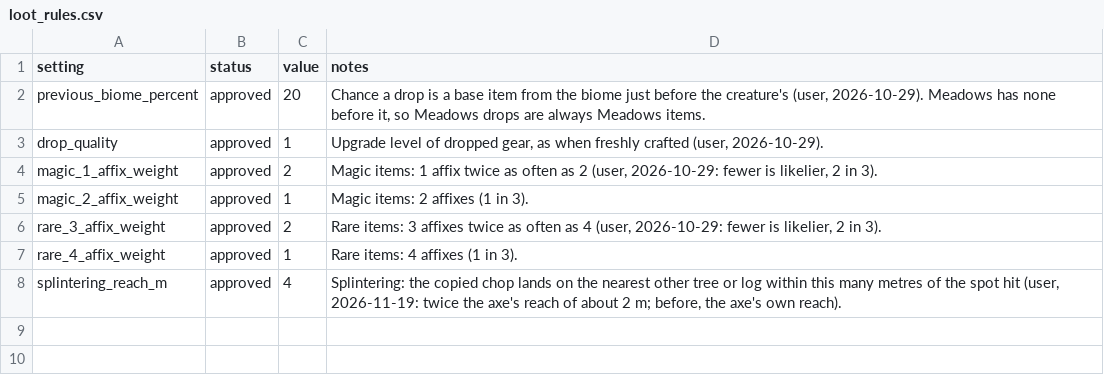
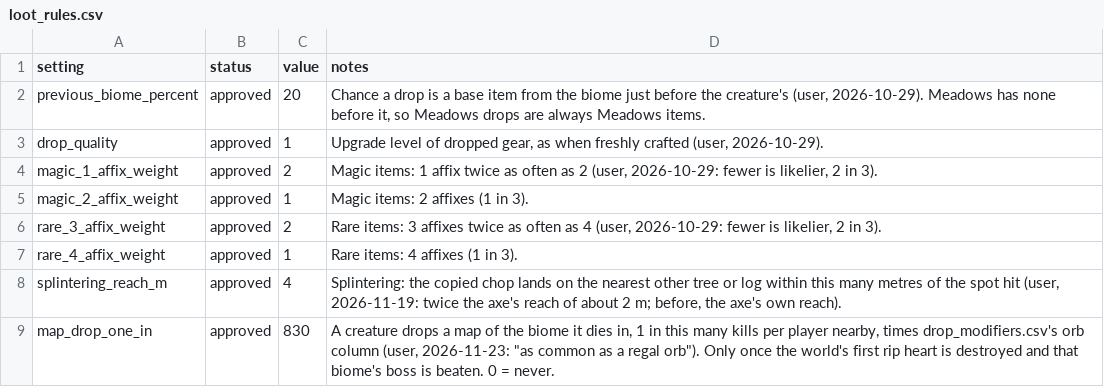
Before and after one commit to krogon-games/JotunnModStub, a CSV file: Corruption/Data/loot_rules.csv, drawn as a sheet.

```diff
--- a/Corruption/Data/loot_rules.csv
+++ b/Corruption/Data/loot_rules.csv
@@ -8 +8,2 @@ rare_4_affix_weight,approved,1,"Rare items: 4 affixes (1 in 3)."
 splintering_reach_m,approved,4,"Splintering: the copied chop lands on the nearest other tree or log within this many metres of the spot hit (user, 2026-11-19: twice the axe's reach of about 2 m; before, the axe's own reach)."
+map_drop_one_in,approved,830,"A creature drops a map of the biome it dies in, 1 in this many kills per player nearby, times drop_modifiers.csv's orb column (user, 2026-11-23: ""as common as a regal orb""). Only once the world's first rip heart is destroyed and that biome's boss is beaten. 0 = never."
```
Also changed, not shown: Corruption/Data/maps.csv, 13 other files.
